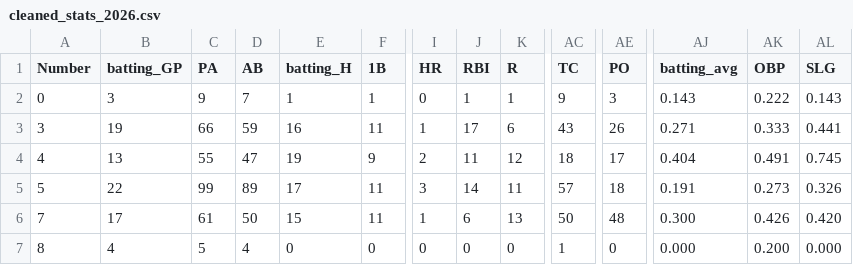
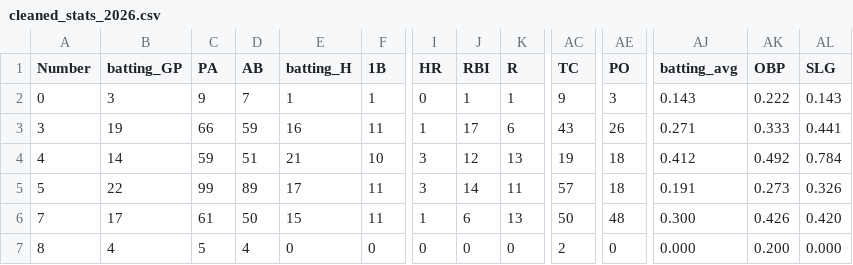
Before and after one commit to jackpuncochar/hamelhawks, a CSV file: cleaned_stats_2026.csv, drawn as a sheet; only a part is shown, gaps mark what is left out; the diff covers the shown part only; the diff names each change by its address in the sheet, - before the commit and + after, or states it on an @@ line.

Commit message:
update standings, results, stats

```diff
--- a/cleaned_stats_2026.csv
+++ b/cleaned_stats_2026.csv
-B4 (batting_GP): 13
+B4 (batting_GP): 14
-C4 (PA): 55
+C4 (PA): 59
-D4 (AB): 47
+D4 (AB): 51
-E4 (batting_H): 19
+E4 (batting_H): 21
-F4 (1B): 9
+F4 (1B): 10
-I4 (HR): 2
+I4 (HR): 3
-J4 (RBI): 11
+J4 (RBI): 12
-K4 (R): 12
+K4 (R): 13
-AC4 (TC): 18
+AC4 (TC): 19
-AE4 (PO): 17
+AE4 (PO): 18
-AJ4 (batting_avg): 0.404
+AJ4 (batting_avg): 0.412
-AK4 (OBP): 0.491
+AK4 (OBP): 0.492
-AL4 (SLG): 0.745
+AL4 (SLG): 0.784
-AC7 (TC): 1
+AC7 (TC): 2
```
Also changed, not shown: 125 edited cells elsewhere in this file, 12 other files.
